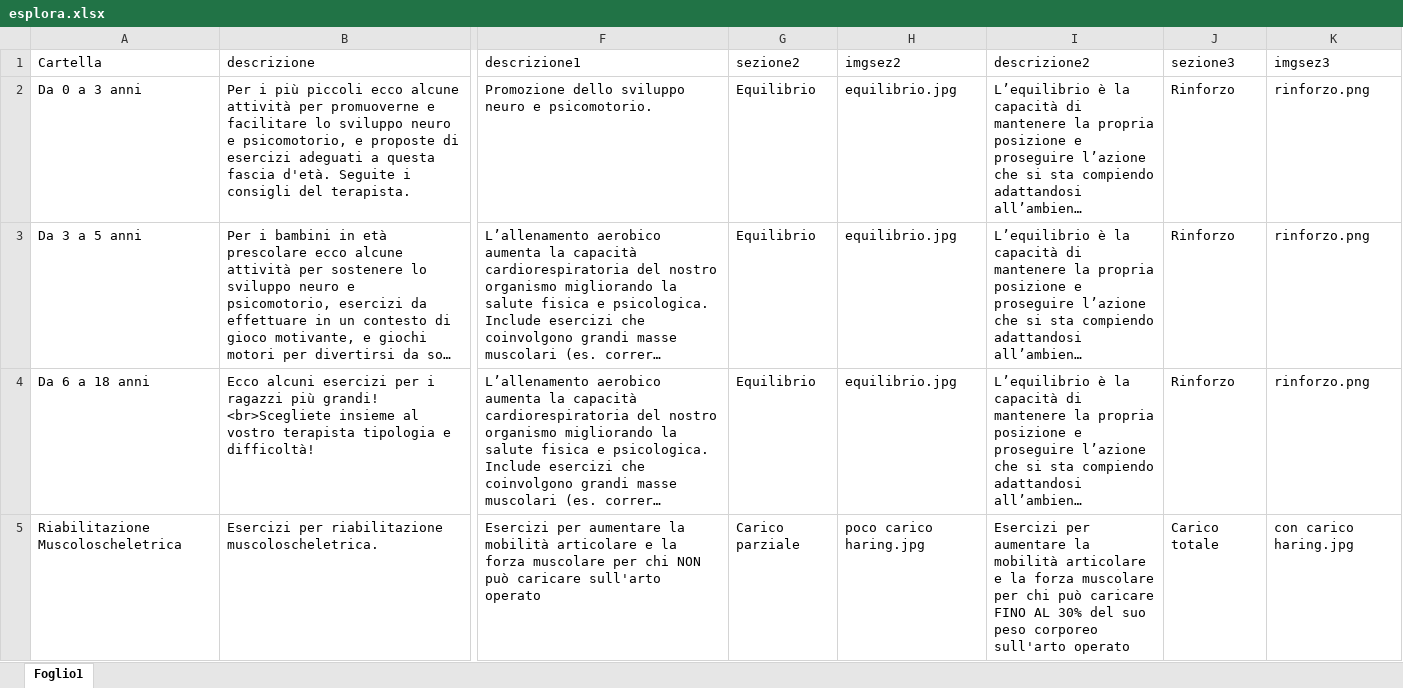
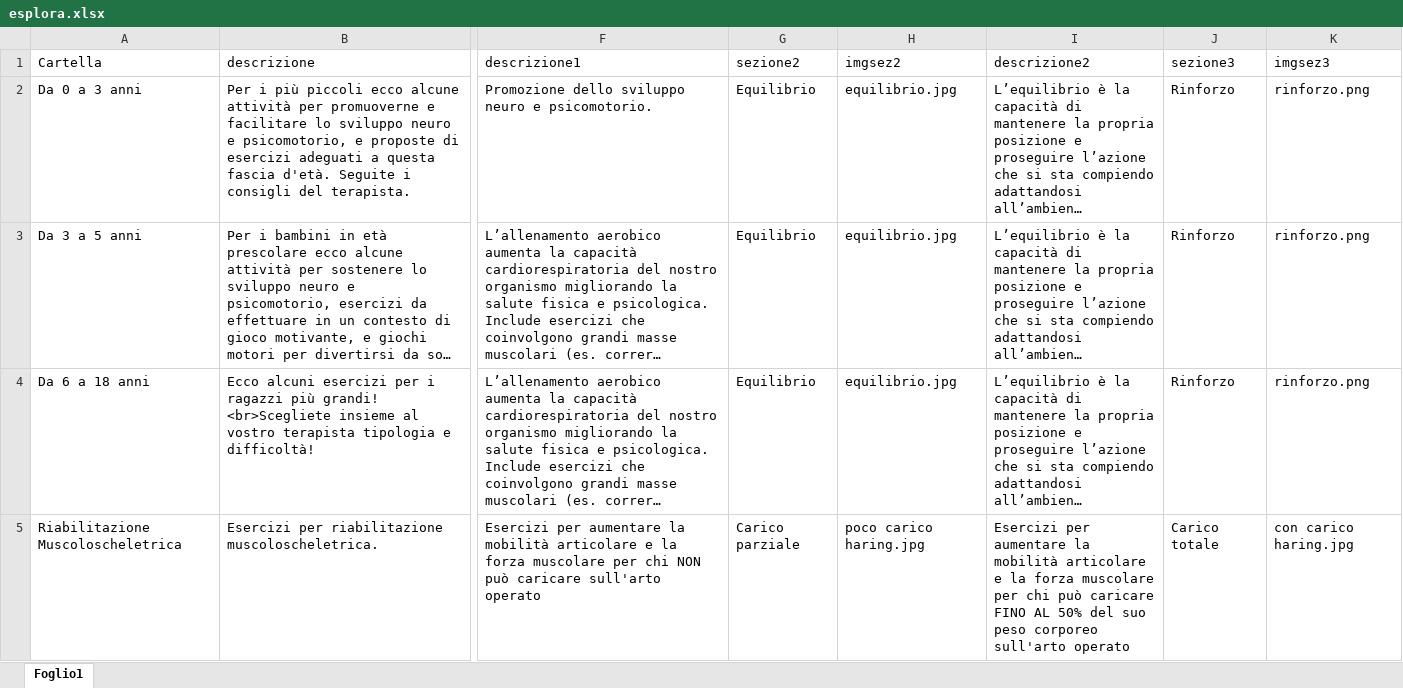
Before and after one commit to iomimuovoacasa/iomimuovoacasa.github.io, an Excel workbook: esplora.xlsx, sheet Foglio1, drawn as a sheet; only a part is shown, gaps mark what is left out; long unchanged cells end in …; values as stored, in another font and other column widths than the file's, no borders; the diff names each change by its address in the sheet, - before the commit and + after, or states it on an @@ line.

```diff
--- a/esplora.xlsx (sheet Foglio1)
+++ b/esplora.xlsx (sheet Foglio1)
-I5 (descrizione2): …FINO AL 30% del suo…
+I5 (descrizione2): …FINO AL 50% del suo…
```
Also changed, not shown: 1 other file.
